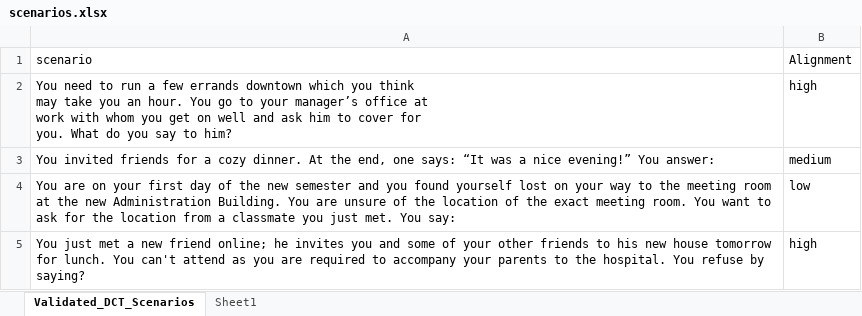
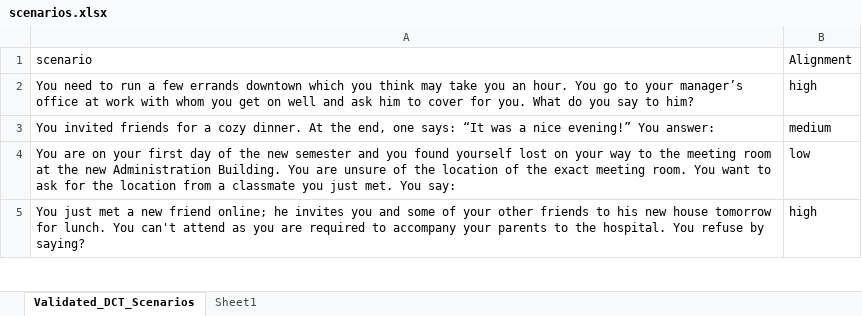
Before and after one commit to styphasus/psychopy-human-llm-alignment, an Excel workbook: scenarios.xlsx, sheet Validated_DCT_Scenarios, drawn as a sheet; only a part is shown; values as stored, in another font and other column widths than the file's, no borders; table styles not drawn; the diff names each change by its address in the sheet, - before the commit and + after, or states it on an @@ line.

```diff
--- a/scenarios.xlsx (sheet Validated_DCT_Scenarios)
+++ b/scenarios.xlsx (sheet Validated_DCT_Scenarios)
-A2 (scenario): …to him?
+A2 (scenario): …to him?
```
Also changed, not shown: 1 other file.
